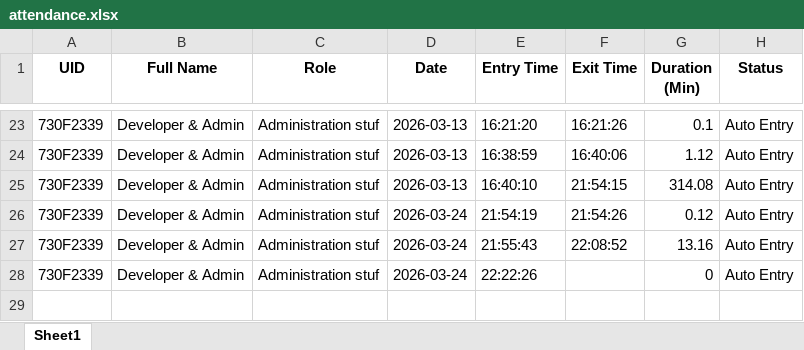
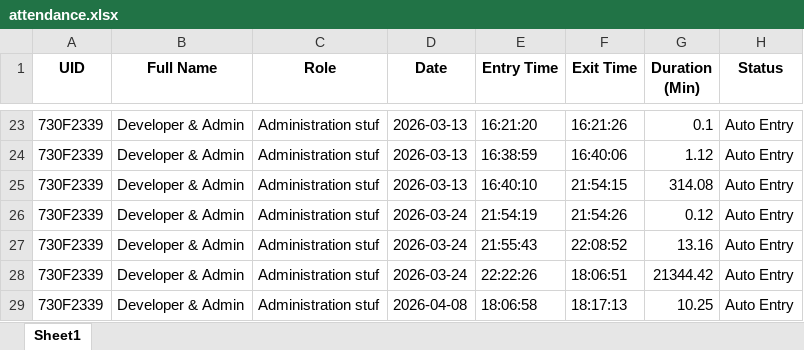
Before and after one commit to ahmedbouramdane/RFID-arduino-project, an Excel workbook: attendance.xlsx, sheet Sheet1, drawn as a sheet; only a part is shown, gaps mark what is left out; values as stored, in another font and other column widths than the file's, no borders; the diff names each change by its address in the sheet, - before the commit and + after, or states it on an @@ line.

```diff
--- a/attendance.xlsx (sheet Sheet1)
+++ b/attendance.xlsx (sheet Sheet1)
-F28 (Exit Time): (empty)
+F28 (Exit Time): 18:06:51
-G28 (Duration (Min)): 0
+G28 (Duration (Min)): 21344.42
+row 29: 730F2339 | Developer & Admin | Administration stuf | 2026-04-08 | 18:06:58 | 18:17:13 | 10.25 | Auto Entry
```
Also changed, not shown: 3 other files.
